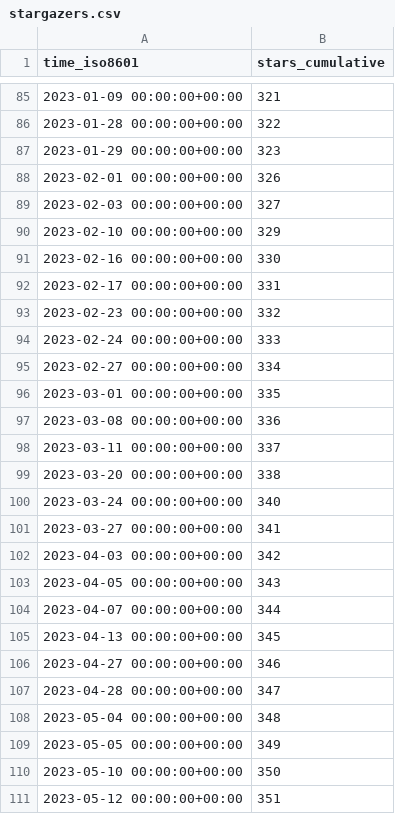
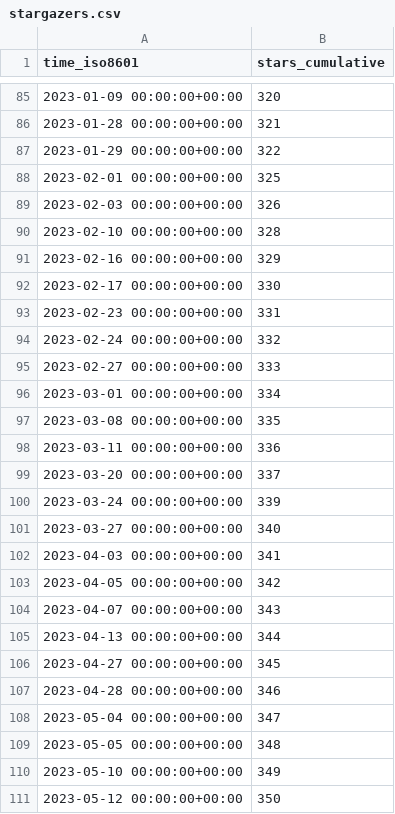
Before and after one commit to awslabs/aws-cloudsaga, a CSV file: awslabs/aws-cloudsaga/ghrs-data/stargazers.csv, drawn as a sheet; only a part is shown, gaps mark what is left out; the diff covers the shown part only.

```diff
--- a/awslabs/aws-cloudsaga/ghrs-data/stargazers.csv
+++ b/awslabs/aws-cloudsaga/ghrs-data/stargazers.csv
@@ -85,27 +85,27 @@ time_iso8601,stars_cumulative
-2023-01-09 00:00:00+00:00,321
-2023-01-28 00:00:00+00:00,322
-2023-01-29 00:00:00+00:00,323
-2023-02-01 00:00:00+00:00,326
-2023-02-03 00:00:00+00:00,327
-2023-02-10 00:00:00+00:00,329
-2023-02-16 00:00:00+00:00,330
-2023-02-17 00:00:00+00:00,331
-2023-02-23 00:00:00+00:00,332
-2023-02-24 00:00:00+00:00,333
-2023-02-27 00:00:00+00:00,334
-2023-03-01 00:00:00+00:00,335
-2023-03-08 00:00:00+00:00,336
-2023-03-11 00:00:00+00:00,337
-2023-03-20 00:00:00+00:00,338
-2023-03-24 00:00:00+00:00,340
-2023-03-27 00:00:00+00:00,341
-2023-04-03 00:00:00+00:00,342
-2023-04-05 00:00:00+00:00,343
-2023-04-07 00:00:00+00:00,344
-2023-04-13 00:00:00+00:00,345
-2023-04-27 00:00:00+00:00,346
-2023-04-28 00:00:00+00:00,347
-2023-05-04 00:00:00+00:00,348
-2023-05-05 00:00:00+00:00,349
-2023-05-10 00:00:00+00:00,350
-2023-05-12 00:00:00+00:00,351
+2023-01-09 00:00:00+00:00,320
+2023-01-28 00:00:00+00:00,321
+2023-01-29 00:00:00+00:00,322
+2023-02-01 00:00:00+00:00,325
+2023-02-03 00:00:00+00:00,326
+2023-02-10 00:00:00+00:00,328
+2023-02-16 00:00:00+00:00,329
+2023-02-17 00:00:00+00:00,330
+2023-02-23 00:00:00+00:00,331
+2023-02-24 00:00:00+00:00,332
+2023-02-27 00:00:00+00:00,333
+2023-03-01 00:00:00+00:00,334
+2023-03-08 00:00:00+00:00,335
+2023-03-11 00:00:00+00:00,336
+2023-03-20 00:00:00+00:00,337
+2023-03-24 00:00:00+00:00,339
+2023-03-27 00:00:00+00:00,340
+2023-04-03 00:00:00+00:00,341
+2023-04-05 00:00:00+00:00,342
+2023-04-07 00:00:00+00:00,343
+2023-04-13 00:00:00+00:00,344
+2023-04-27 00:00:00+00:00,345
+2023-04-28 00:00:00+00:00,346
+2023-05-04 00:00:00+00:00,347
+2023-05-05 00:00:00+00:00,348
+2023-05-10 00:00:00+00:00,349
+2023-05-12 00:00:00+00:00,350
```
Also changed, not shown: 103 edited cells elsewhere in this file.
